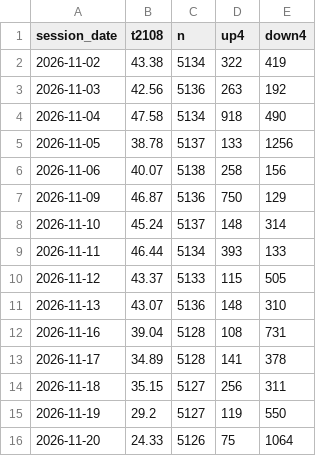
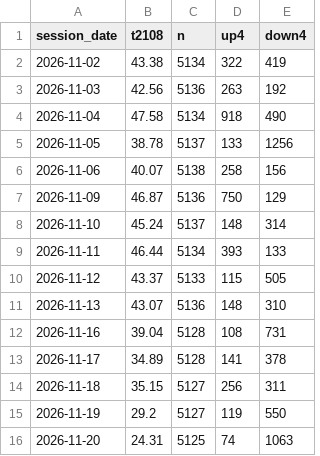
Before and after one commit to TheMrTBO/market-monitor, a CSV file: tv_breadth_daily/2026/2026-11.csv, drawn as a sheet.

```diff
--- a/tv_breadth_daily/2026/2026-11.csv
+++ b/tv_breadth_daily/2026/2026-11.csv
@@ -15,2 +15,2 @@ session_date,t2108,n,up4,down4
 2026-11-19,29.2,5127,119,550
-2026-11-20,24.33,5126,75,1064
+2026-11-20,24.31,5125,74,1063
```
Also changed, not shown: prices_daily/2026/2026-11.csv, runs/2026/2026-11.csv.
